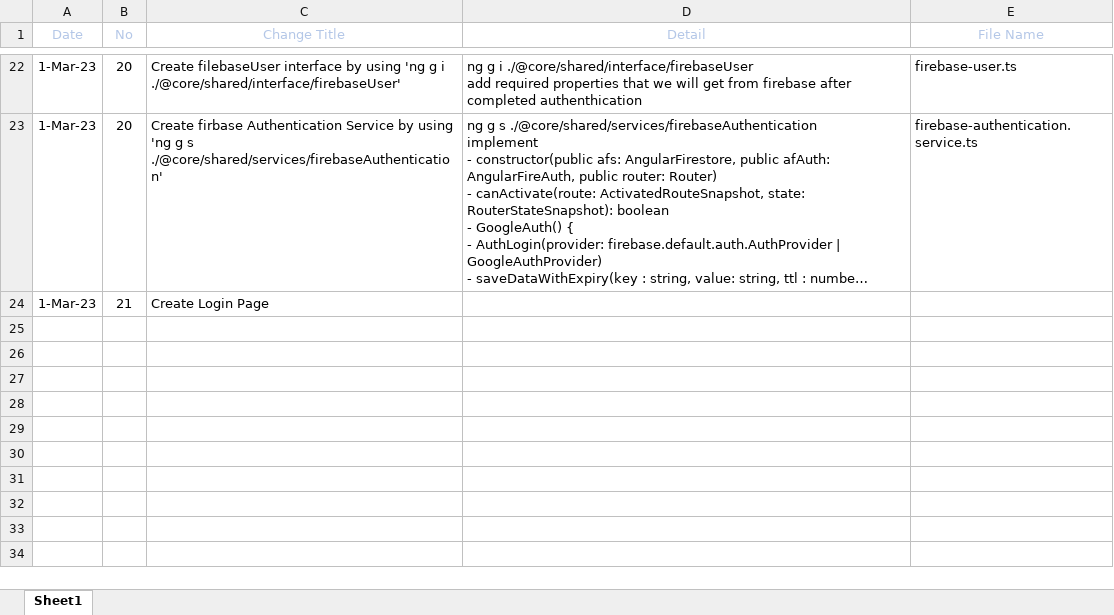
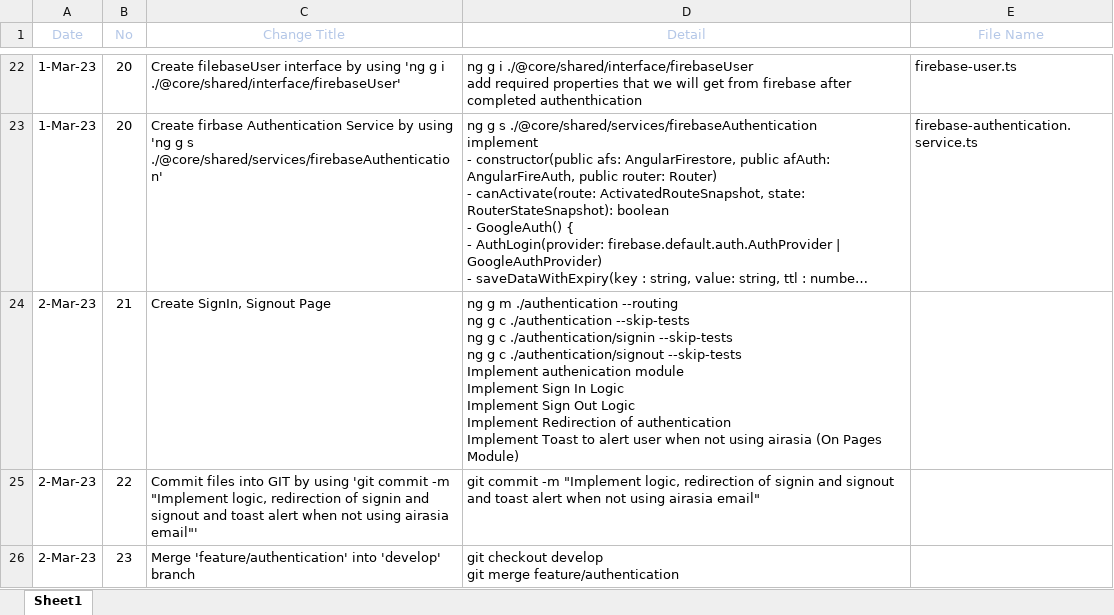
Before and after one commit to tenith/redCenter, an Excel workbook: projectHistory.xlsx, sheet Sheet1, drawn as a sheet; only a part is shown, gaps mark what is left out; long unchanged cells end in …; values as stored, in another font and other column widths than the file's, no borders; conditional formats and table styles not drawn; removed rows and columns are numbered as before the commit, all else as after; ↵ is a line break in a cell; the diff names each change by its address in the sheet, - before the commit and + after, or states it on an @@ line.

Commit message:
Revise projectHistory

```diff
--- a/projectHistory.xlsx (sheet Sheet1)
+++ b/projectHistory.xlsx (sheet Sheet1)
-row 24: 1-Mar-23 | 21 | Create Login Page
+row 24: 2-Mar-23 | 21 | Create SignIn, Signout Page | ng g m ./authentication --routing ↵ ng g c ./authentication --skip-tests ↵ ng g c ./authentication/signin --skip-tests ↵ ng g c ./authentication/signout --skip-tests ↵ Implement authenication module ↵ Implement Sign In Logic ↵ Implement Sign Out Logic ↵ Implement Redirection of authentication ↵ Implement Toast to alert user when not using airasia (On Pages Module)
+row 25: 2-Mar-23 | 22 | Commit files into GIT by using 'git commit -m "Implement logic, redirection of signin and signout and toast alert when not using airasia email"' | git commit -m "Implement logic, redirection of signin and signout and toast alert when not using airasia email"
+row 26: 2-Mar-23 | 23 | Merge 'feature/authentication' into 'develop' branch | git checkout develop ↵ git merge feature/authentication
```
